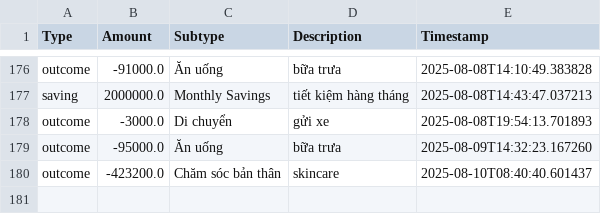
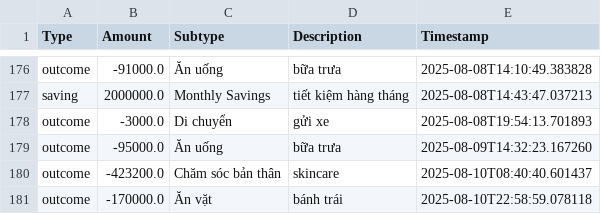
Before and after one commit to itsngocanh/budget-tracking, a CSV file: 03.my_data.csv, drawn as a sheet; only a part is shown, gaps mark what is left out.

Commit message:
Update 03.my_data.csv from expenses.json

```diff
--- a/03.my_data.csv
+++ b/03.my_data.csv
@@ -180 +180,2 @@ outcome,-95000.0,Ăn uống,bữa trưa,2025-08-09T14:32:23.167260
 outcome,-423200.0,Chăm sóc bản thân,skincare,2025-08-10T08:40:40.601437
+outcome,-170000.0,Ăn vặt,bánh trái,2025-08-10T22:58:59.078118
```
